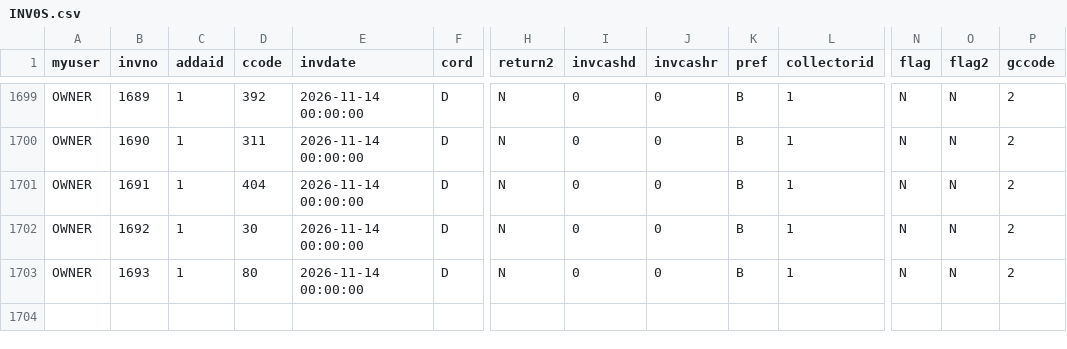
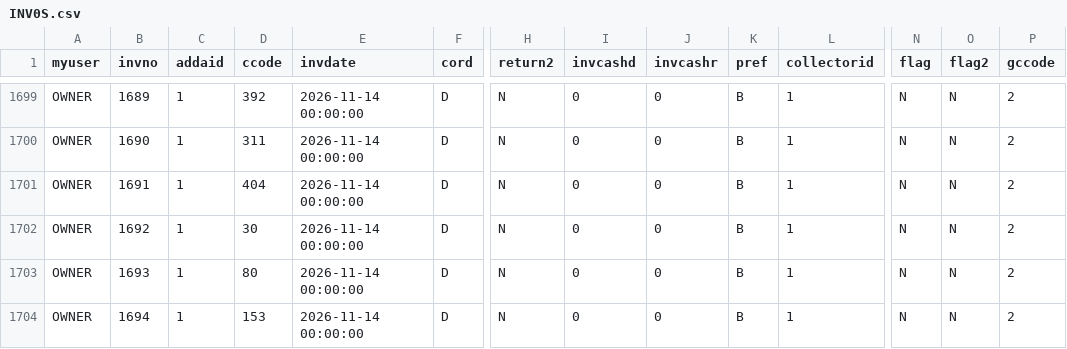
Before and after one commit to ahmedvohrra/zip1_naveed_daily_EXPORT, a CSV file: raw/INV0S.csv, drawn as a sheet; only a part is shown, gaps mark what is left out; rows hold the shown columns only; the diff names each change by its address in the sheet, - before the commit and + after, or states it on an @@ line.

```diff
--- a/raw/INV0S.csv
+++ b/raw/INV0S.csv
+row 1704: OWNER | 1694 | 1 | 153 | 2026-11-14 00:00:00 | D | N | 0 | 0 | B | 1 | N | N | 2
```
Also changed, not shown: invoice_lines.csv, invoices.csv, 12 other files.
